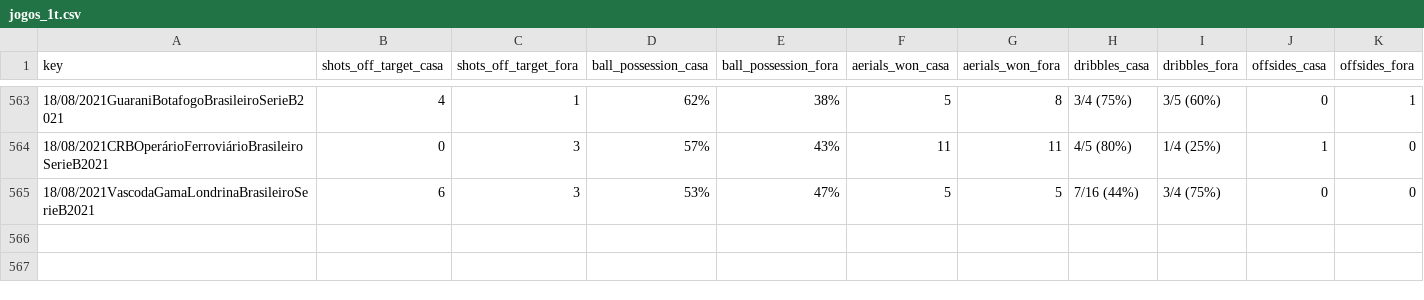
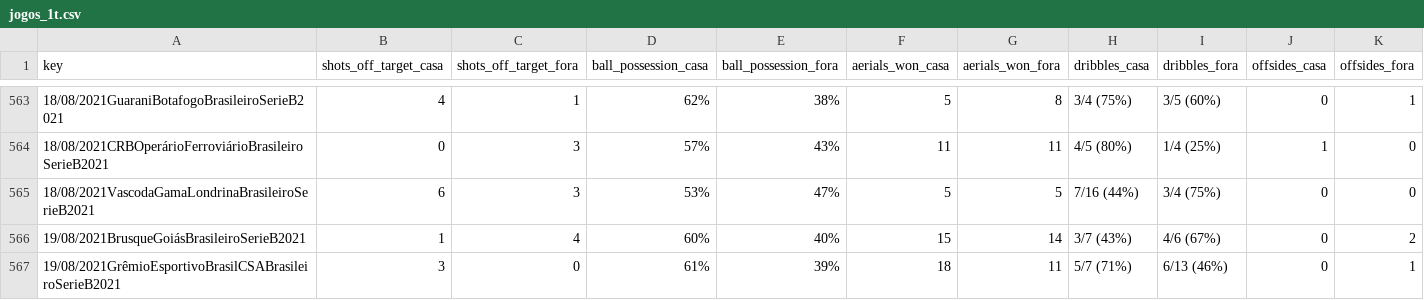
Before and after one commit to otavio-s-s/CruzeiroData, a CSV file: jogos_1t.csv, drawn as a sheet; only a part is shown, gaps mark what is left out; rows hold the shown columns only; the diff names each change by its address in the sheet, - before the commit and + after, or states it on an @@ line.

Commit message:
Automated update 2021-08-20 12:05:11.527335

```diff
--- a/jogos_1t.csv
+++ b/jogos_1t.csv
+row 566: 19/08/2021BrusqueGoiásBrasileiroSerieB2021 | 1 | 4 | 60% | 40% | 15 | 14 | 3/7 (43%) | 4/6 (67%) | 0 | 2
+row 567: 19/08/2021GrêmioEsportivoBrasilCSABrasileiroSerieB2021 | 3 | 0 | 61% | 39% | 18 | 11 | 5/7 (71%) | 6/13 (46%) | 0 | 1
```
